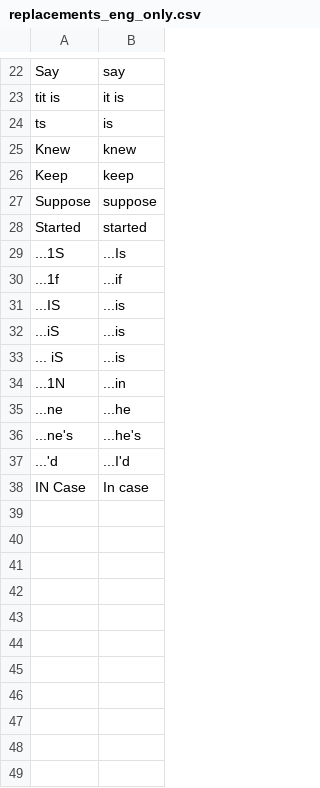
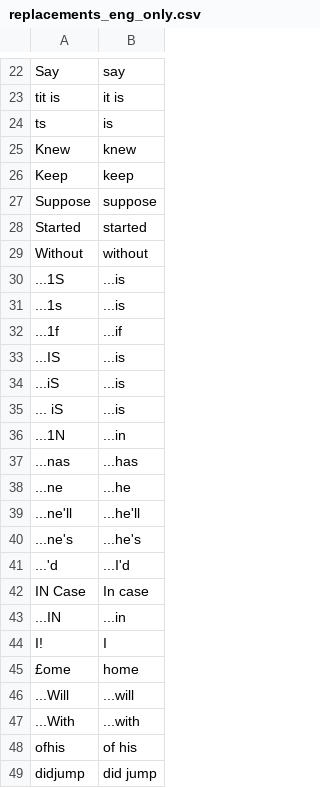
Before and after one commit to philiptn/mkv-auto, a CSV file: scripts/replacements_eng_only.csv, drawn as a sheet; only a part is shown, gaps mark what is left out.

Commit message:
Added new ocr replacements

```diff
--- a/scripts/replacements_eng_only.csv
+++ b/scripts/replacements_eng_only.csv
@@ -28,3 +28,5 @@
 " Started"," started"
-"...1S","...Is"
+" Without"," without"
+"...1S","...is"
+"...1s","...is"
 "...1f","...if"
@@ -34,3 +36,5 @@
 "...1N","...in"
+"...nas ","...has "
 "...ne ","...he "
+"...ne'll","...he'll"
 "...ne's","...he's"
@@ -38 +42,8 @@
 "IN Case","In case"
+"...IN ","...in "
+"I! ","I "
+"£ome","home"
+"...Will ","...will "
+"...With ","...with "
+"ofhis","of his"
+"didjump","did jump"
```
